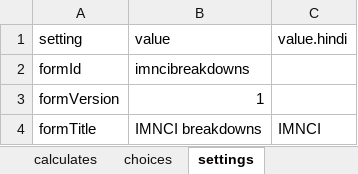
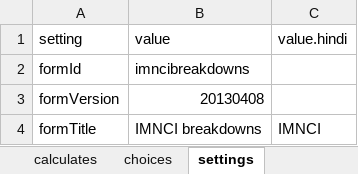
Before and after one commit to magogt/opendatakit.survey-js-clean, an Excel workbook: form-files/IMNCI/breakdowns.xlsx, sheet settings, drawn as a sheet; values as stored, in another font and other column widths than the file's, no borders; the diff names each change by its address in the sheet, - before the commit and + after, or states it on an @@ line.

```diff
--- a/form-files/IMNCI/breakdowns.xlsx (sheet settings)
+++ b/form-files/IMNCI/breakdowns.xlsx (sheet settings)
-B3 (value): 1
+B3 (value): 20130408
```
Also changed, not shown: form-files/IMNCI/IMNCI_up_to_2mo.xlsx, form-files/IMNCI/upto2mo.xlsx, 20 other files.
